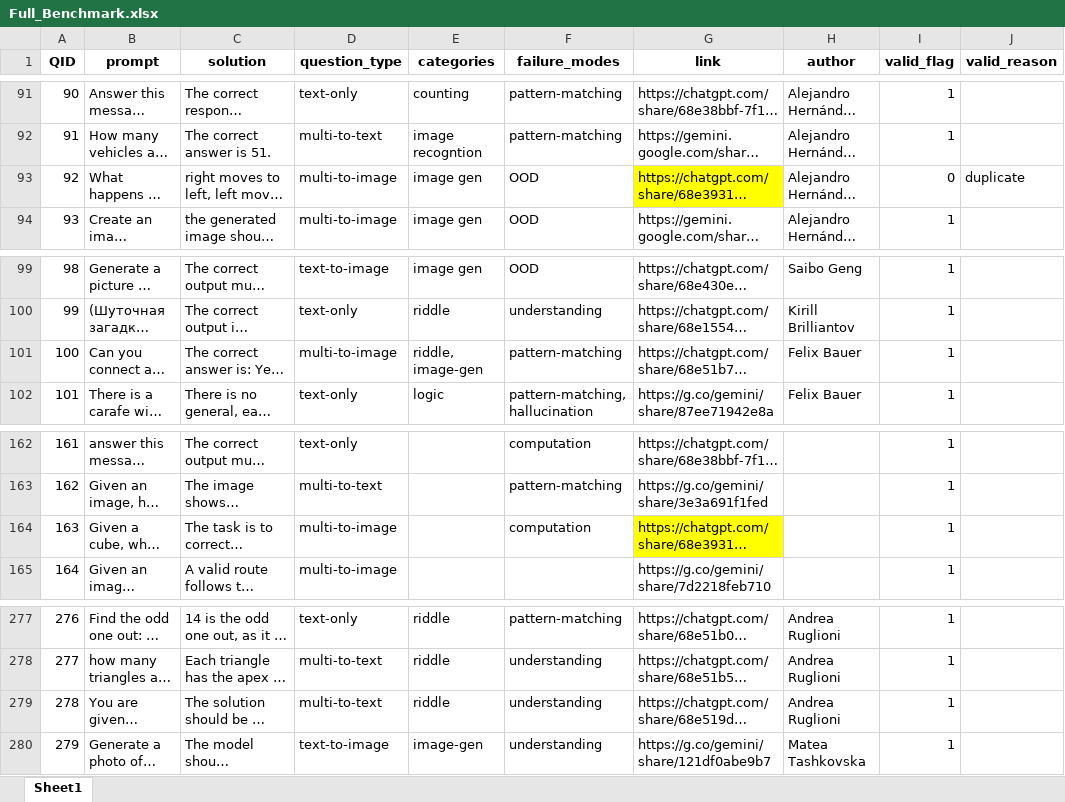
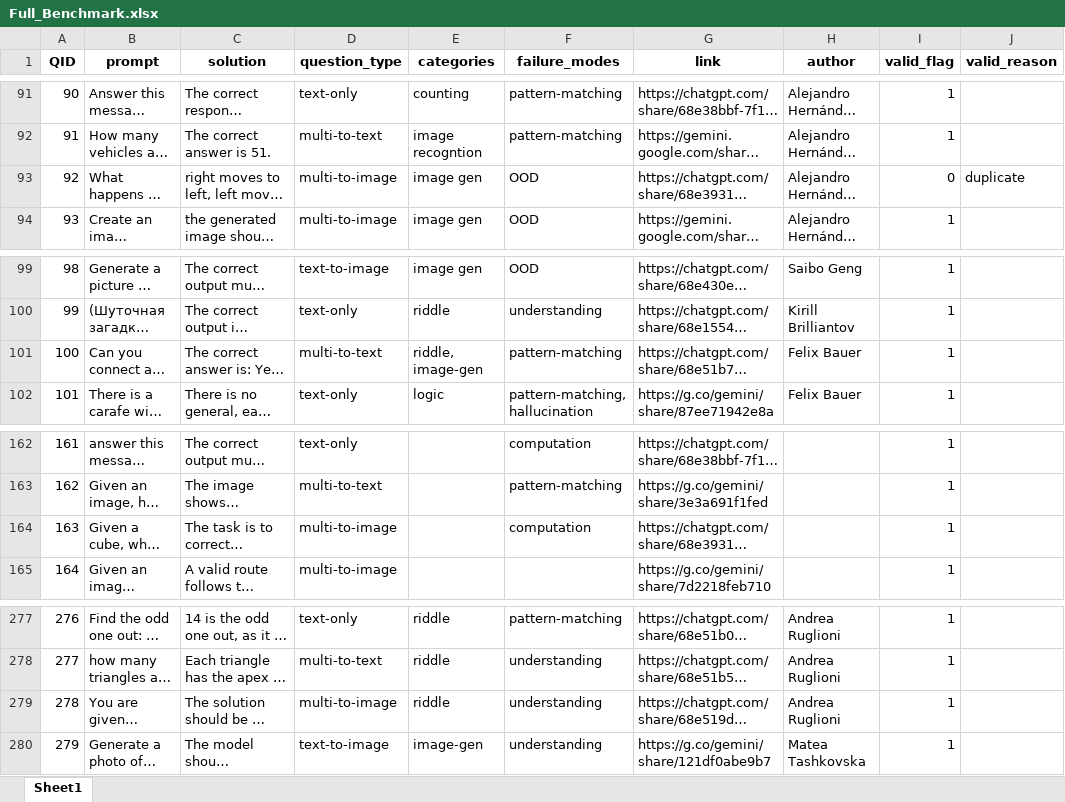
Before and after one commit to matteosantelmo/reasoning-blind-spots, an Excel workbook: data/Full_Benchmark.xlsx, sheet Sheet1, drawn as a sheet; only a part is shown, gaps mark what is left out; long unchanged cells end in …; values as stored, in another font and other column widths than the file's, no borders; charts and pictures and table styles not drawn; the diff covers the shown part only; the diff names each change by its address in the sheet, - before the commit and + after, or states it on an @@ line.

```diff
--- a/data/Full_Benchmark.xlsx (sheet Sheet1)
+++ b/data/Full_Benchmark.xlsx (sheet Sheet1)
-G93 fill: #FFFF00
+G93 fill: none
-D101 (question_type): multi-to-image
+D101 (question_type): multi-to-text
-G164 fill: #FFFF00
+G164 fill: none
-D279 (question_type): multi-to-text
+D279 (question_type): multi-to-image
```
Also changed, not shown: 27 edited cells elsewhere in this sheet, 35 other files.
